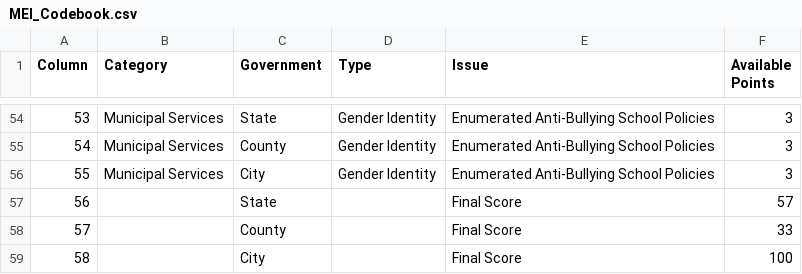
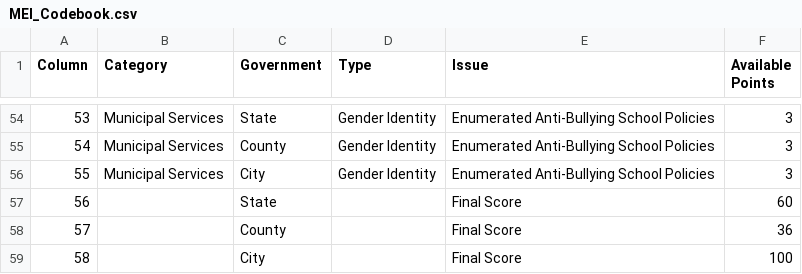
Before and after one commit to Radcliffe/MunicipalEqualityIndex, a CSV file: Data/MEI_Codebook.csv (was MEI_Codebook.csv), drawn as a sheet; only a part is shown, gaps mark what is left out.

```diff
--- a/MEI_Codebook.csv
+++ b/Data/MEI_Codebook.csv
@@ -56,4 +56,4 @@ Column,Category,Government,Type,Issue,Available Points
 55,Municipal Services,City,Gender Identity,Enumerated Anti-Bullying School Policies,3
-56,,State,,Final Score,57
-57,,County,,Final Score,33
+56,,State,,Final Score,60
+57,,County,,Final Score,36
 58,,City,,Final Score,100
```
Also changed, not shown: 2 other files.
